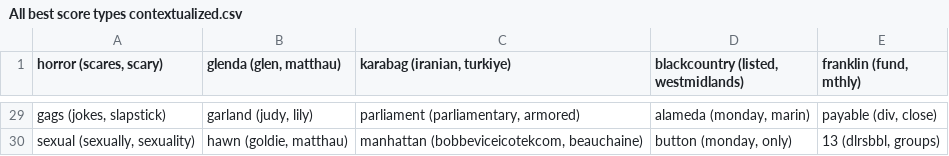
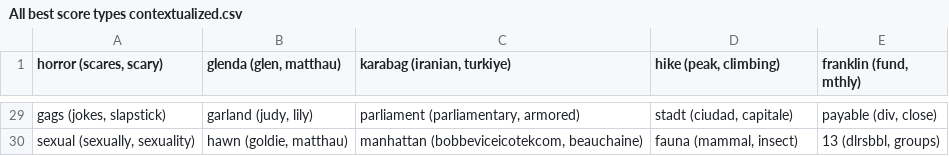
Before and after one commit to ThomasAger/ThesisPipeline, a CSV file: tex - Copy/tables/All best score types contextualized.csv, drawn as a sheet; only a part is shown, gaps mark what is left out; the diff covers the shown part only.

```diff
--- a/tex - Copy/tables/All best score types contextualized.csv
+++ b/tex - Copy/tables/All best score types contextualized.csv
@@ -1 +1 @@
-"horror (scares, scary)","glenda (glen, matthau)","karabag (iranian, turkiye)","blackcountry (listed, westmidlands)","franklin (fund, mthly)"
+"horror (scares, scary)","glenda (glen, matthau)","karabag (iranian, turkiye)","hike (peak, climbing)","franklin (fund, mthly)"
@@ -29,2 +29,2 @@
-"gags (jokes, slapstick)","garland (judy, lily)","parliament (parliamentary, armored)","alameda (monday, marin)","payable (div, close)"
-"sexual (sexually, sexuality)","hawn (goldie, matthau)","manhattan (bobbeviceicotekcom, beauchaine)","button (monday, only)","13 (dlrsbbl, groups)"
+"gags (jokes, slapstick)","garland (judy, lily)","parliament (parliamentary, armored)","stadt (ciudad, capitale)","payable (div, close)"
+"sexual (sexually, sexuality)","hawn (goldie, matthau)","manhattan (bobbeviceicotekcom, beauchaine)","fauna (mammal, insect)","13 (dlrsbbl, groups)"
```
Also changed, not shown: 27 edited cells elsewhere in this file, 15 other files.
